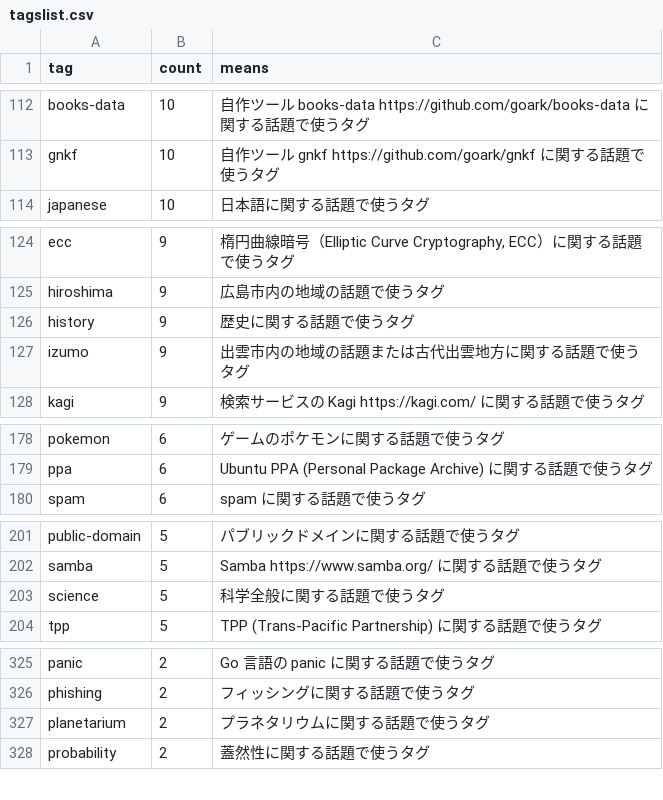
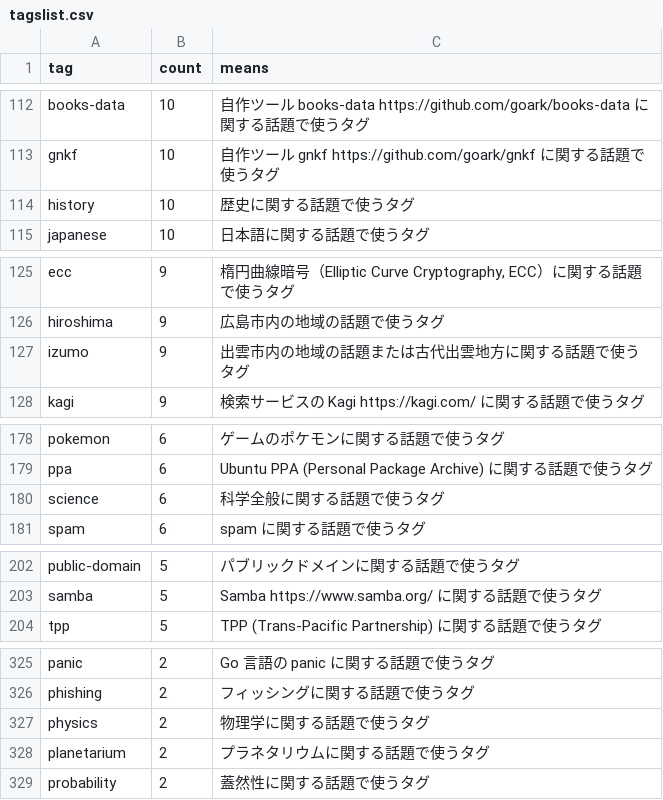
Before and after one commit to spiegel-im-spiegel/github-pages-env, a CSV file: .github/workflows/tagslist.csv, drawn as a sheet; only a part is shown, gaps mark what is left out; the diff covers the shown part only.

Commit message:
Update tagslist.csv: increment counts for engineering and astronomy; adjust positions/counts for history, science, and physics

```diff
--- a/.github/workflows/tagslist.csv
+++ b/.github/workflows/tagslist.csv
@@ -113,2 +113,3 @@ tag,count,means
 "gnkf",10,"自作ツール gnkf https://github.com/goark/gnkf に関する話題で使うタグ"
+"history",10,"歴史に関する話題で使うタグ"
 "japanese",10,"日本語に関する話題で使うタグ"
@@ -125,3 +126,2 @@ tag,count,means
 "hiroshima",9,"広島市内の地域の話題で使うタグ"
-"history",9,"歴史に関する話題で使うタグ"
 "izumo",9,"出雲市内の地域の話題または古代出雲地方に関する話題で使うタグ"
@@ -179,2 +179,3 @@ tag,count,means
 "ppa",6,"Ubuntu PPA (Personal Package Archive) に関する話題で使うタグ"
+"science",6,"科学全般に関する話題で使うタグ"
 "spam",6,"spam に関する話題で使うタグ"
@@ -202,3 +203,2 @@ tag,count,means
 "samba",5,"Samba https://www.samba.org/ に関する話題で使うタグ"
-"science",5,"科学全般に関する話題で使うタグ"
 "tpp",5,"TPP (Trans-Pacific Partnership) に関する話題で使うタグ"
@@ -326,2 +326,3 @@ tag,count,means
 "phishing",2,"フィッシングに関する話題で使うタグ"
+"physics",2,"物理学に関する話題で使うタグ"
 "planetarium",2,"プラネタリウムに関する話題で使うタグ"
```
Also changed, not shown: 1 removed row and 2 edited cells elsewhere in this file.
